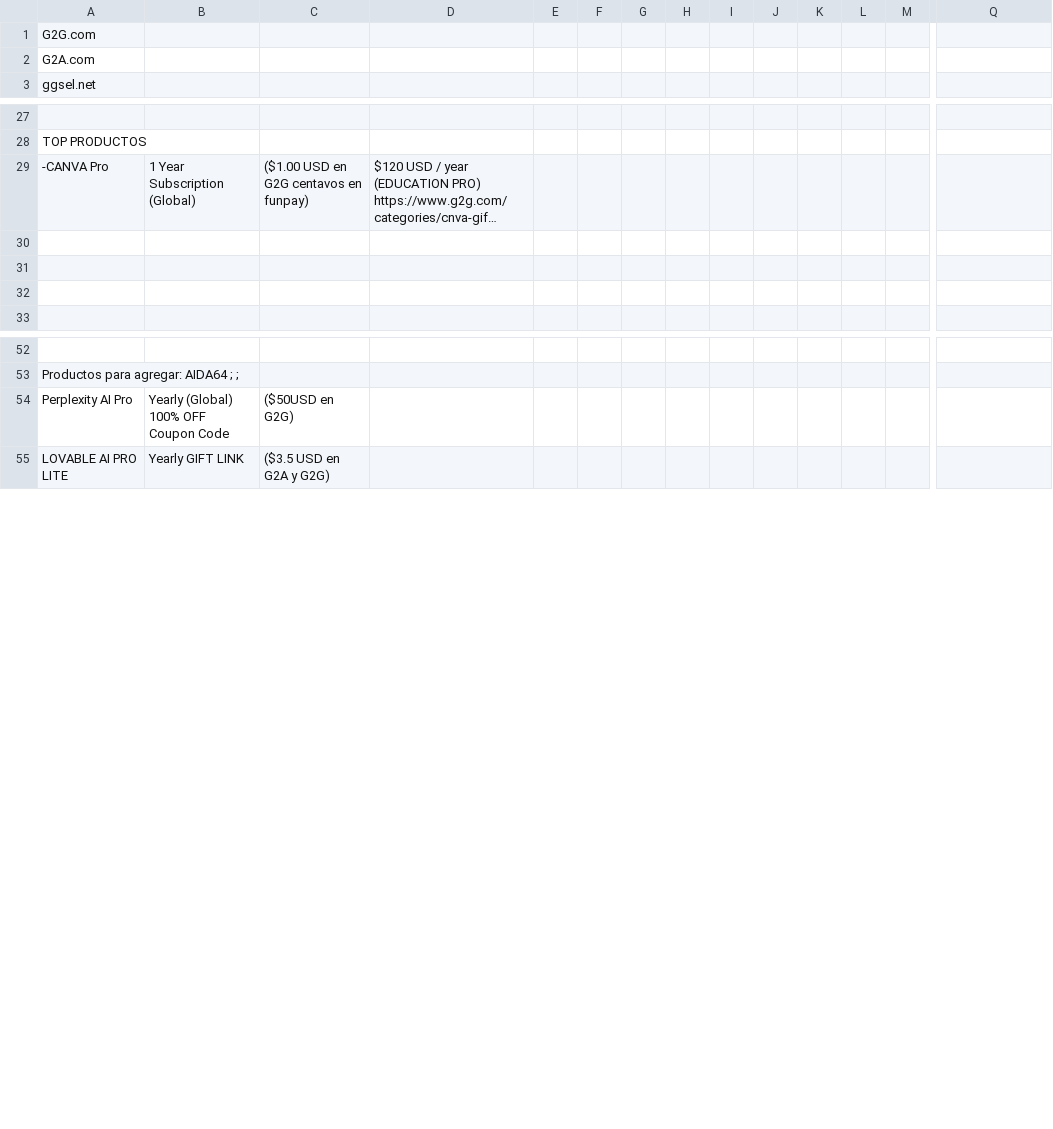
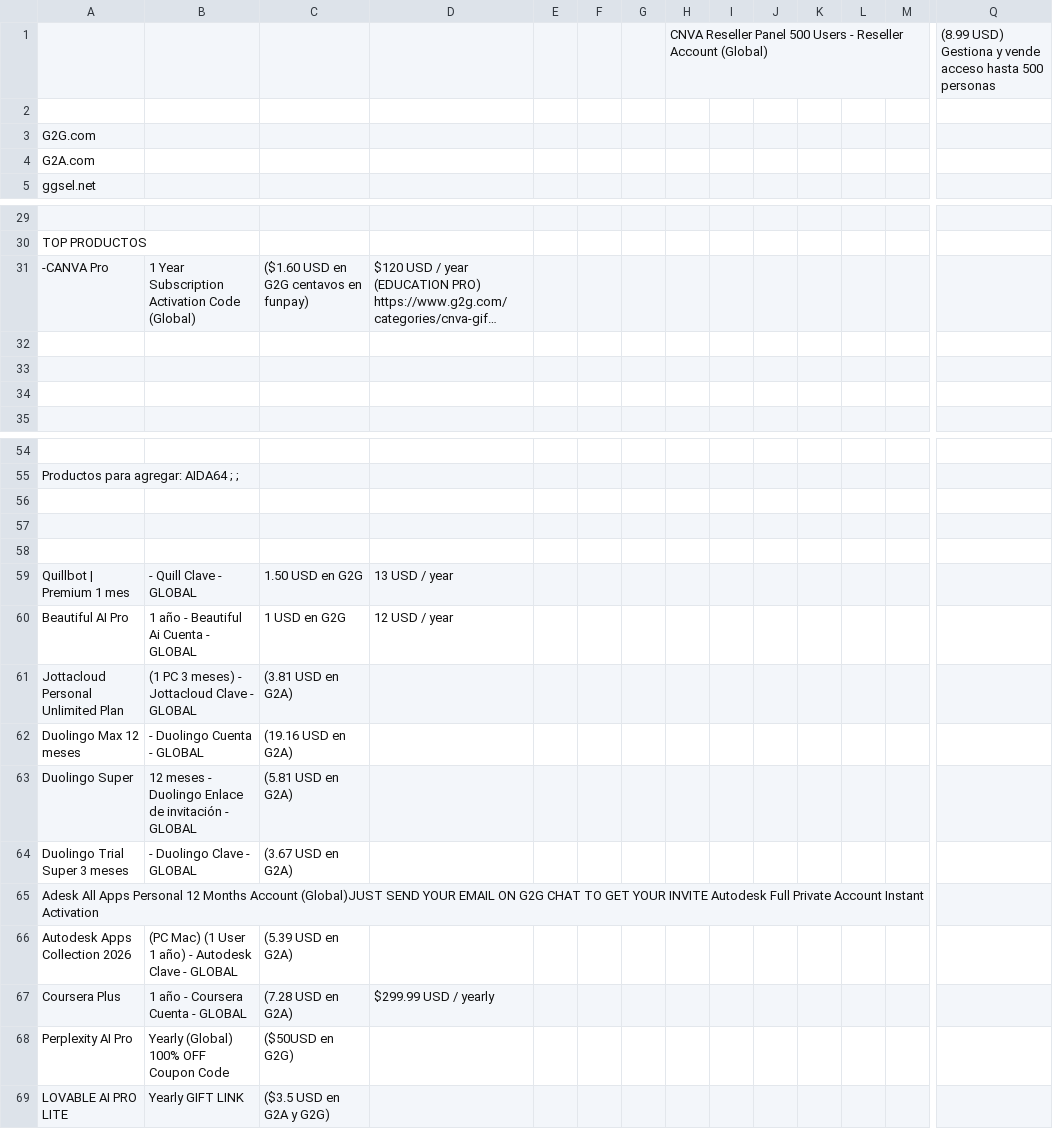
Before and after one commit to TomasB174/Tienda-Web-Licencias, a CSV file: csv/Paginas_Software.csv (was Paginas_Software.csv), drawn as a sheet; only a part is shown, gaps mark what is left out; long unchanged cells end in …; addresses are those after the commit; rows hold the shown columns only; the diff names each change by its address in the sheet, - before the commit and + after, or states it on an @@ line.

```diff
--- a/Paginas_Software.csv
+++ b/csv/Paginas_Software.csv
+row 1:  |  |  |  |  |  |  | CNVA Reseller Panel 500 Users - Reseller Account (Global) |  |  |  |  |  | (8.99 USD) Gestiona y vende acceso hasta 500 personas
+row 2: (empty)
-B31: 1 Year Subscription (Global)
+B31: 1 Year Subscription Activation Code (Global)
-C31: ($1.00 USD en G2G centavos en funpay)
+C31: ($1.60 USD en G2G centavos en funpay)
+row 56: (empty)
+row 57: (empty)
+row 58: (empty)
+row 59: Quillbot | Premium 1 mes | - Quill Clave - GLOBAL | 1.50 USD en G2G | 13 USD / year
+row 60: Beautiful AI Pro | 1 año - Beautiful Ai Cuenta - GLOBAL | 1 USD en G2G | 12 USD / year
+row 61: Jottacloud Personal Unlimited Plan | (1 PC 3 meses) - Jottacloud Clave - GLOBAL | (3.81 USD en G2A)
+row 62: Duolingo Max 12 meses | - Duolingo Cuenta - GLOBAL | (19.16 USD en G2A)
+row 63: Duolingo Super | 12 meses - Duolingo Enlace de invitación - GLOBAL | (5.81 USD en G2A)
+row 64: Duolingo Trial Super 3 meses | - Duolingo Clave - GLOBAL | (3.67 USD en G2A)
+row 65: Adesk All Apps Personal 12 Months Account (Global)JUST SEND YOUR EMAIL ON G2G CHAT TO GET YOUR INVITE Autodesk Full Private Account Instant Activation
+row 66: Autodesk Apps Collection 2026 | (PC Mac) (1 User 1 año) - Autodesk Clave - GLOBAL | (5.39 USD en G2A)
+row 67: Coursera Plus | 1 año - Coursera Cuenta - GLOBAL | (7.28 USD en G2A) | $299.99 USD / yearly
```
Also changed, not shown: 9 other files.
